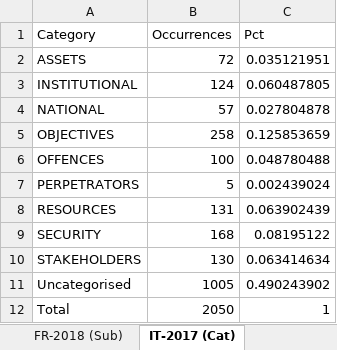
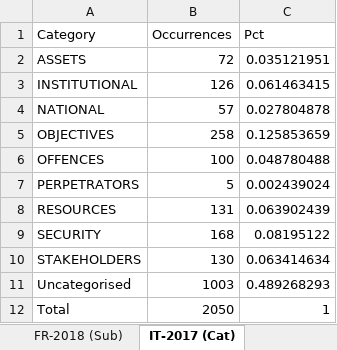
Before and after one commit to InstitutoVegetius/Compared-NCSSs, an Excel workbook: Analysis/ComparedNCSSs - Consolidated.xlsx, sheet IT-2017 (Cat), drawn as a sheet; values as stored, in another font and other column widths than the file's, no borders; table styles not drawn; the diff names each change by its address in the sheet, - before the commit and + after, or states it on an @@ line.

```diff
--- a/Analysis/ComparedNCSSs - Consolidated.xlsx (sheet IT-2017 (Cat))
+++ b/Analysis/ComparedNCSSs - Consolidated.xlsx (sheet IT-2017 (Cat))
-B3 (Occurrences): 124
+B3 (Occurrences): 126
-C3 (Pct): 0.060487805
+C3 (Pct): 0.061463415
-B11 (Occurrences): 1005
+B11 (Occurrences): 1003
-C11 (Pct): 0.490243902
+C11 (Pct): 0.489268293
```
Also changed, not shown: sheet Subcategories (DRTI), sheet Categories (DRTI), sheet Categories, sheet Subcategories, sheet IT-2017 (Sub), sheet CH-2016 (Sub), 11 more sheets, other sheet tabs, Analysis/ComparedNCSSs - Rules.xlsx, 37 other files.
